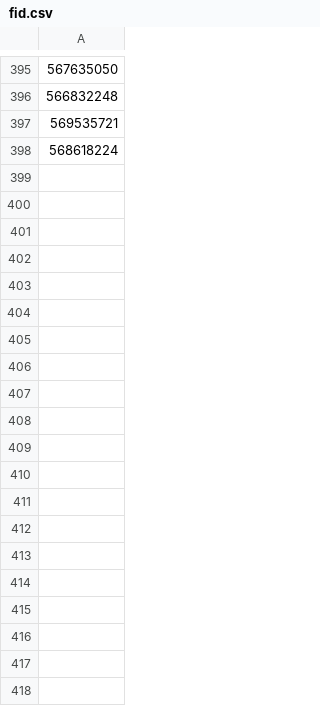
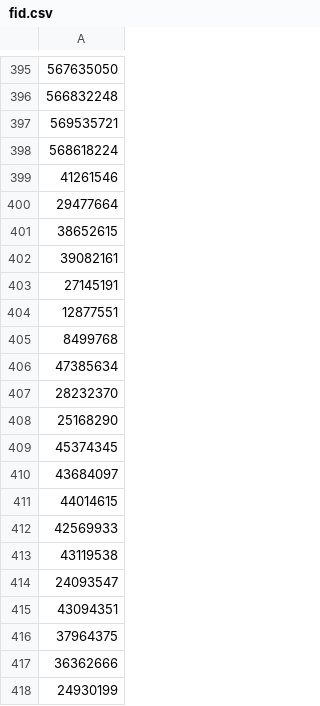
Before and after one commit to manman-maxman/forkyredeemgiftcode, a CSV file: data/fid.csv, drawn as a sheet; only a part is shown, gaps mark what is left out; the diff covers the shown part only.

Commit message:
Update fid.csv

```diff
--- a/data/fid.csv
+++ b/data/fid.csv
@@ -398 +398,21 @@
 568618224
+41261546
+29477664
+38652615
+39082161
+27145191
+12877551
+8499768
+47385634
+28232370
+25168290
+45374345
+43684097
+44014615
+42569933
+43119538
+24093547
+43094351
+37964375
+36362666
+24930199
```
Also changed, not shown: 78 added rows elsewhere in this file.
